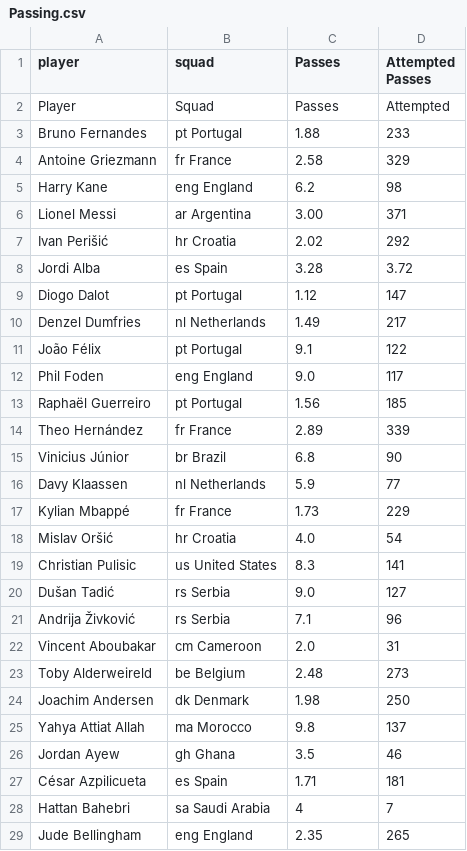
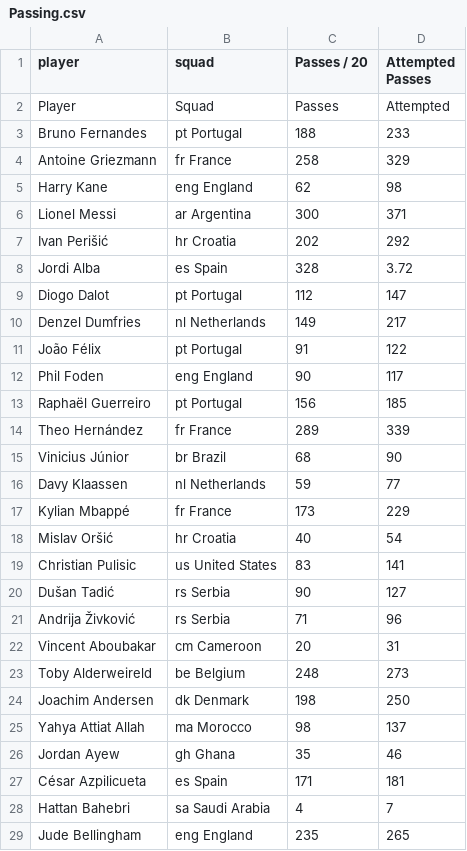
Before and after one commit to StrixSC/RamenezLaCoupe, a CSV file: static/data/PlayerStats/Top30/Passing.csv, drawn as a sheet; only a part is shown; the diff covers the shown part only.

```diff
--- a/static/data/PlayerStats/Top30/Passing.csv
+++ b/static/data/PlayerStats/Top30/Passing.csv
@@ -1,29 +1,29 @@
-player,squad,Passes,Attempted Passes
+player,squad,Passes / 20,Attempted Passes
 Player,Squad,Passes,Attempted
-Bruno Fernandes,pt Portugal,1.88,233
-Antoine Griezmann,fr France,2.58,329
-Harry Kane,eng England,6.2,98
-Lionel Messi,ar Argentina,3.00,371
-Ivan Perišić,hr Croatia,2.02,292
-Jordi Alba,es Spain,3.28,3.72
-Diogo Dalot,pt Portugal,1.12,147
-Denzel Dumfries,nl Netherlands,1.49,217
-João Félix,pt Portugal,9.1,122
-Phil Foden,eng England,9.0,117
-Raphaël Guerreiro,pt Portugal,1.56,185
-Theo Hernández,fr France,2.89,339
-Vinicius Júnior,br Brazil,6.8,90
-Davy Klaassen,nl Netherlands,5.9,77
-Kylian Mbappé,fr France,1.73,229
-Mislav Oršić,hr Croatia,4.0,54
-Christian Pulisic,us United States,8.3,141
-Dušan Tadić,rs Serbia,9.0,127
-Andrija Živković,rs Serbia,7.1,96
-Vincent Aboubakar,cm Cameroon,2.0,31
-Toby Alderweireld,be Belgium,2.48,273
-Joachim Andersen,dk Denmark,1.98,250
-Yahya Attiat Allah,ma Morocco,9.8,137
-Jordan Ayew,gh Ghana,3.5,46
-César Azpilicueta,es Spain,1.71,181
+Bruno Fernandes,pt Portugal,188,233
+Antoine Griezmann,fr France,258,329
+Harry Kane,eng England,62,98
+Lionel Messi,ar Argentina,300,371
+Ivan Perišić,hr Croatia,202,292
+Jordi Alba,es Spain,328,3.72
+Diogo Dalot,pt Portugal,112,147
+Denzel Dumfries,nl Netherlands,149,217
+João Félix,pt Portugal,91,122
+Phil Foden,eng England,90,117
+Raphaël Guerreiro,pt Portugal,156,185
+Theo Hernández,fr France,289,339
+Vinicius Júnior,br Brazil,68,90
+Davy Klaassen,nl Netherlands,59,77
+Kylian Mbappé,fr France,173,229
+Mislav Oršić,hr Croatia,40,54
+Christian Pulisic,us United States,83,141
+Dušan Tadić,rs Serbia,90,127
+Andrija Živković,rs Serbia,71,96
+Vincent Aboubakar,cm Cameroon,20,31
+Toby Alderweireld,be Belgium,248,273
+Joachim Andersen,dk Denmark,198,250
+Yahya Attiat Allah,ma Morocco,98,137
+Jordan Ayew,gh Ghana,35,46
+César Azpilicueta,es Spain,171,181
 Hattan Bahebri,sa Saudi Arabia,4,7
-Jude Bellingham,eng England,2.35,265
+Jude Bellingham,eng England,235,265
```
Also changed, not shown: 2 edited cells elsewhere in this file, static/data/PlayerStats/Top30/Offensive1.csv, static/data/PlayerStats/Top30/Offensive2.csv, 4 other files.
